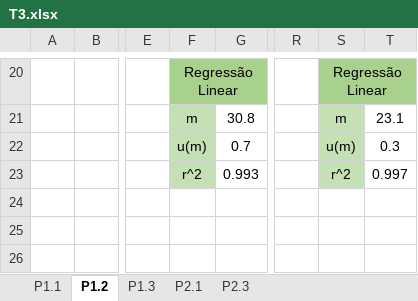
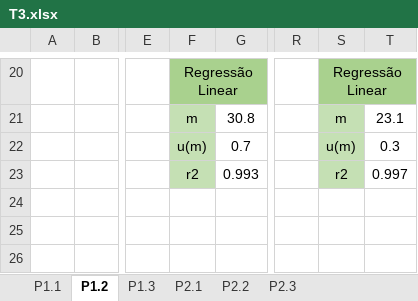
Before and after one commit to sergisousa/LABSFISICAIII, an Excel workbook: EXP 3/T3.xlsx, sheet P1.2, drawn as a sheet; only a part is shown, gaps mark what is left out; values as stored, in another font and other column widths than the file's, no borders; charts and pictures not drawn; the diff names each change by its address in the sheet, - before the commit and + after, or states it on an @@ line.

```diff
--- a/EXP 3/T3.xlsx (sheet P1.2)
+++ b/EXP 3/T3.xlsx (sheet P1.2)
-F23: r^2
+F23: r2
-S23: r^2
+S23: r2
```
Also changed, not shown: sheet P2.1 FENDA MULTIPLA, sheet P2.2, sheet P2.3, other sheet tabs, formulas that keep their value, charts or pictures, EXP 4/T4 - final IMO - Cópia.xlsx, 12 other files.
